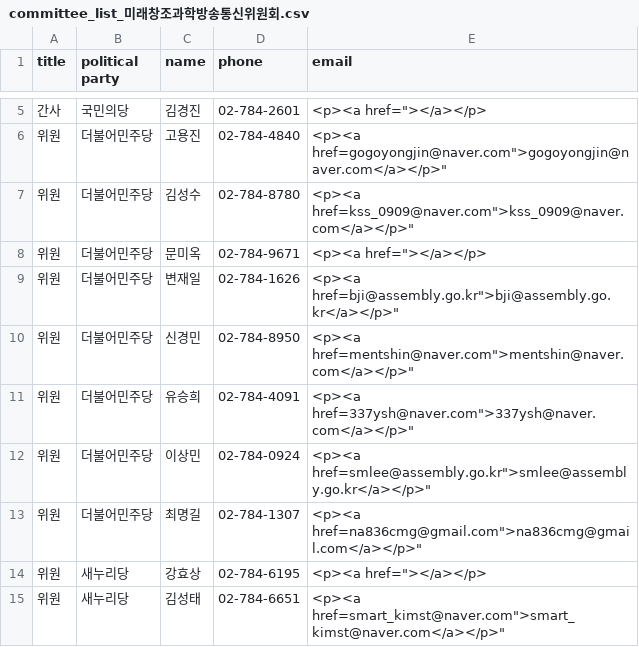
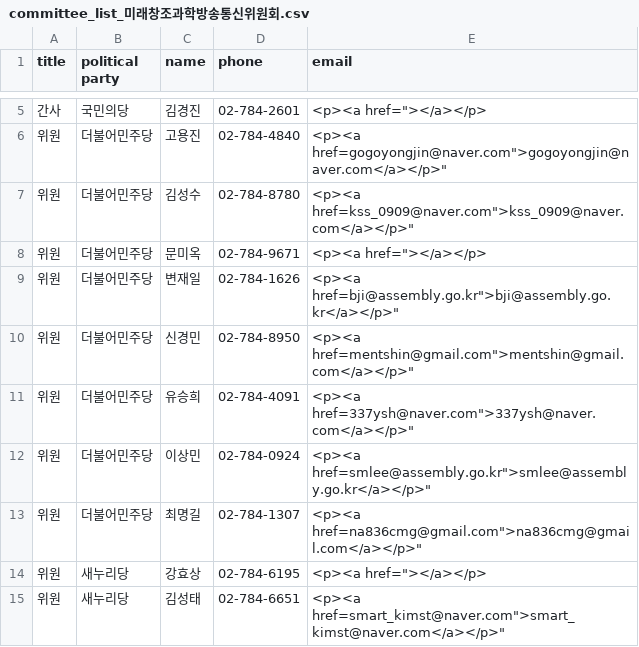
Before and after one commit to teampopong/data-assembly, a CSV file: committees/committee_list_미래창조과학방송통신위원회.csv, drawn as a sheet; only a part is shown, gaps mark what is left out.

```diff
--- a/committees/committee_list_미래창조과학방송통신위원회.csv
+++ b/committees/committee_list_미래창조과학방송통신위원회.csv
@@ -9,3 +9,3 @@
 "위원","더불어민주당","변재일","02-784-1626","<p><a href="bji@assembly.go.kr">bji@assembly.go.kr</a></p>"
-"위원","더불어민주당","신경민","02-784-8950","<p><a href="mentshin@naver.com">mentshin@naver.com</a></p>"
+"위원","더불어민주당","신경민","02-784-8950","<p><a href="mentshin@gmail.com">mentshin@gmail.com</a></p>"
 "위원","더불어민주당","유승희","02-784-4091","<p><a href="337ysh@naver.com">337ysh@naver.com</a></p>"
```
Also changed, not shown: assembly.csv, committees/committee_list_박근혜 정부의 최순실 등 민간인에 의한 국정농단 의혹사건 진상규명을 위한 국정조사특별위원회.csv, 3 other files.
